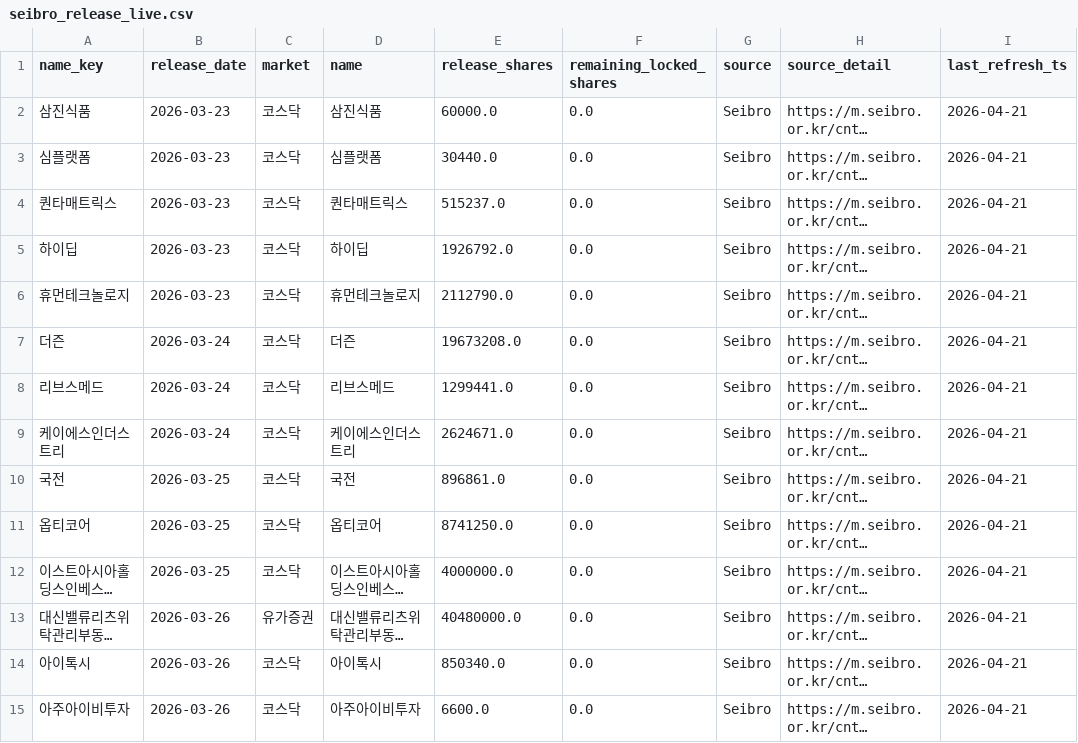
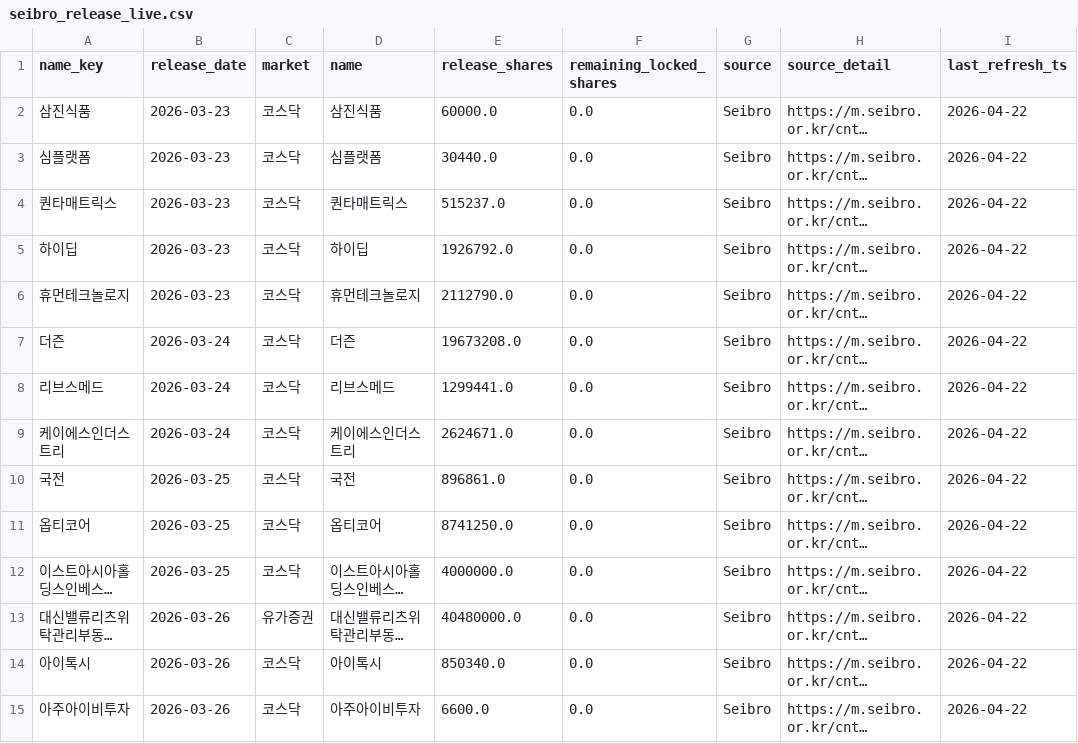
Before and after one commit to poet1004/offering_reminder, a CSV file: ipo_git/data/cache/seibro_release_live.csv, drawn as a sheet; only a part is shown; long unchanged cells end in …; the diff covers the shown part only; the diff names each change by its address in the sheet, - before the commit and + after, or states it on an @@ line.

```diff
--- a/ipo_git/data/cache/seibro_release_live.csv
+++ b/ipo_git/data/cache/seibro_release_live.csv
-I2:I15 (last_refresh_ts): 2026-04-21
+I2:I15 (last_refresh_ts): 2026-04-22
```
Also changed, not shown: 1 added row and 52 edited cells elsewhere in this file, ipo_git/data/cache/ir_38_live.csv, ipo_git/data/cache/kind_corp_download_live.csv, 31 other files.
